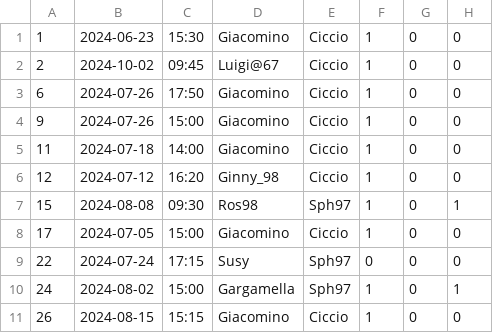
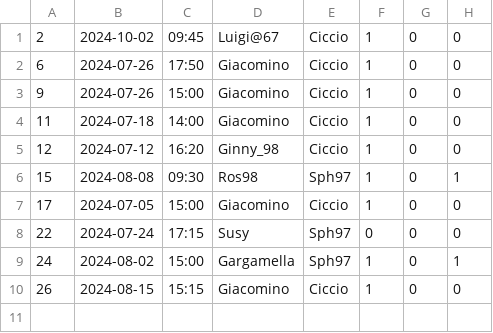
Before and after one commit to AriannaBonini/MindHarbor, a CSV file: MindHarborDB/csv/appuntamento.csv, drawn as a sheet.

```diff
--- a/MindHarborDB/csv/appuntamento.csv
+++ b/MindHarborDB/csv/appuntamento.csv
@@ -1,2 +1 @@
-"1","2024-06-23","15:30","Giacomino","Ciccio","1","0","0"
 "2","2024-10-02","09:45","Luigi@67","Ciccio","1","0","0"
```
Also changed, not shown: MindHarborDB/csv/terapia.csv, 2 other files.
